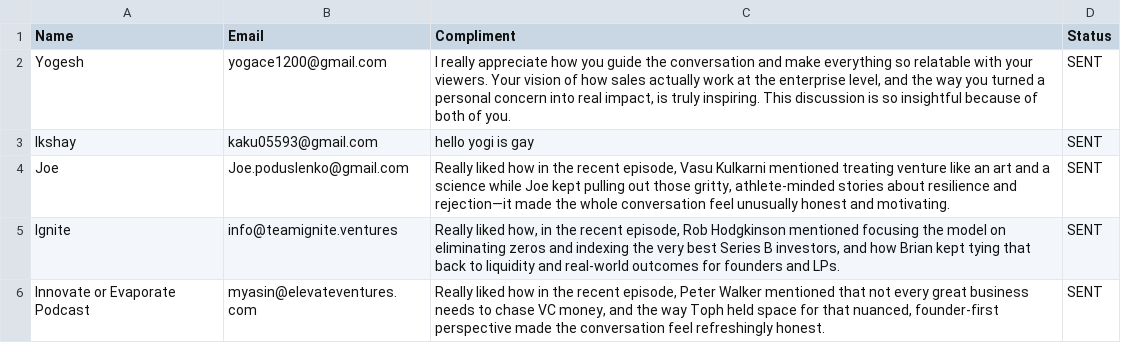
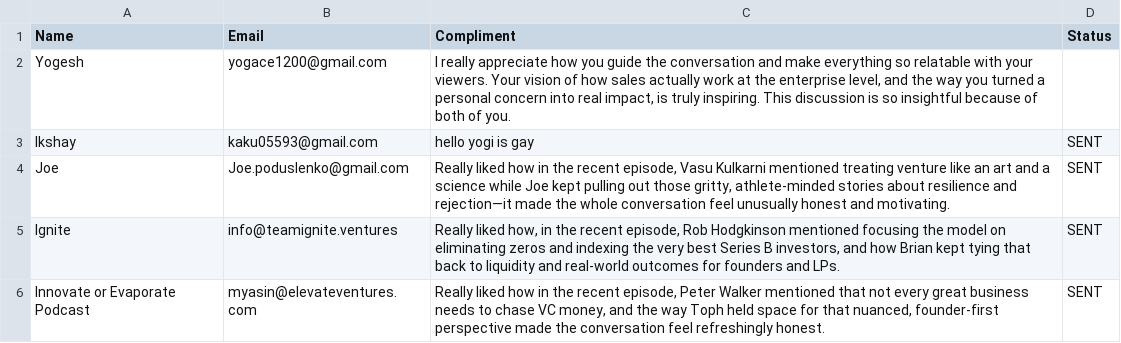
Before and after one commit to yobslob/email-automation, a CSV file: leads.csv, drawn as a sheet; only a part is shown.

```diff
--- a/leads.csv
+++ b/leads.csv
@@ -1,3 +1,3 @@
 Name,Email,Compliment,Status
-Yogesh,yogace1200@gmail.com,"I really appreciate how you guide the conversation and make everything so relatable with your viewers. Your vision of how sales actually work at the enterprise level, and the way you turned a personal concern into real impact, is truly inspiring. This discussion is so insightful because of both of you.",SENT
+Yogesh,yogace1200@gmail.com,"I really appreciate how you guide the conversation and make everything so relatable with your viewers. Your vision of how sales actually work at the enterprise level, and the way you turned a personal concern into real impact, is truly inspiring. This discussion is so insightful because of both of you.",
 lkshay,kaku05593@gmail.com,hello yogi is gay,SENT
```
